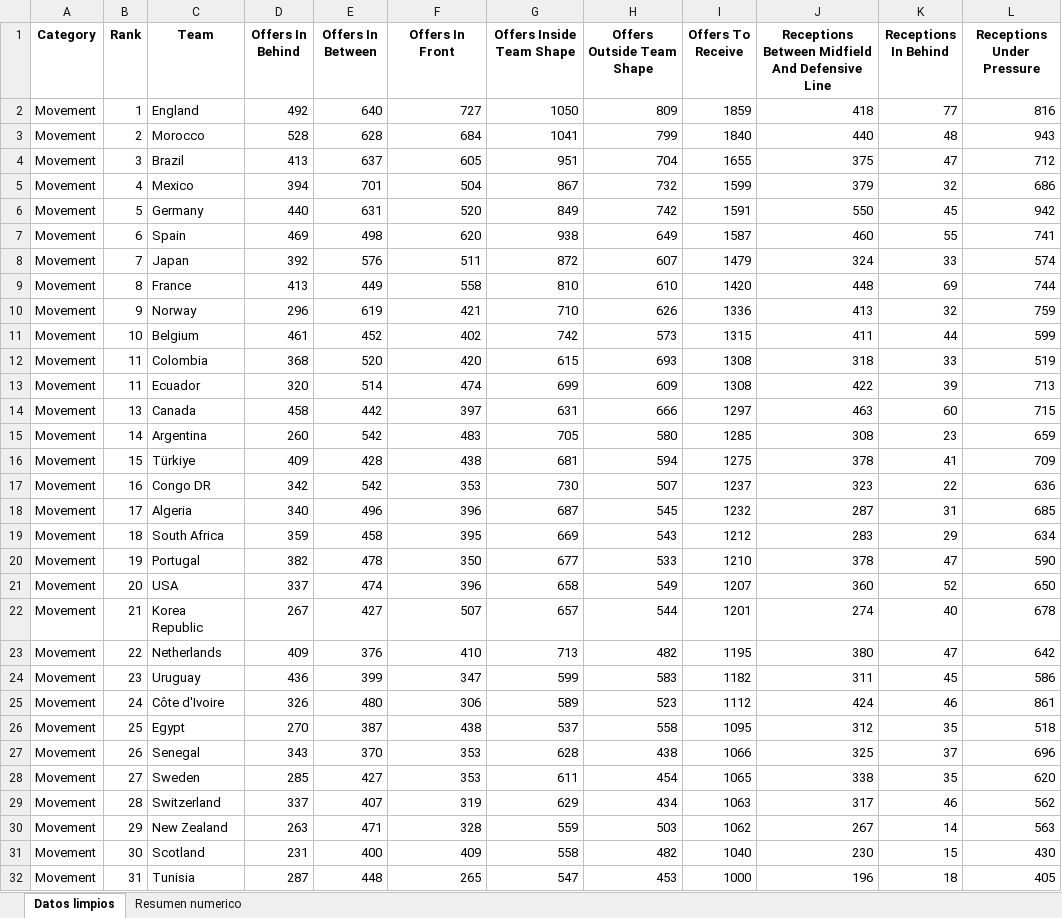
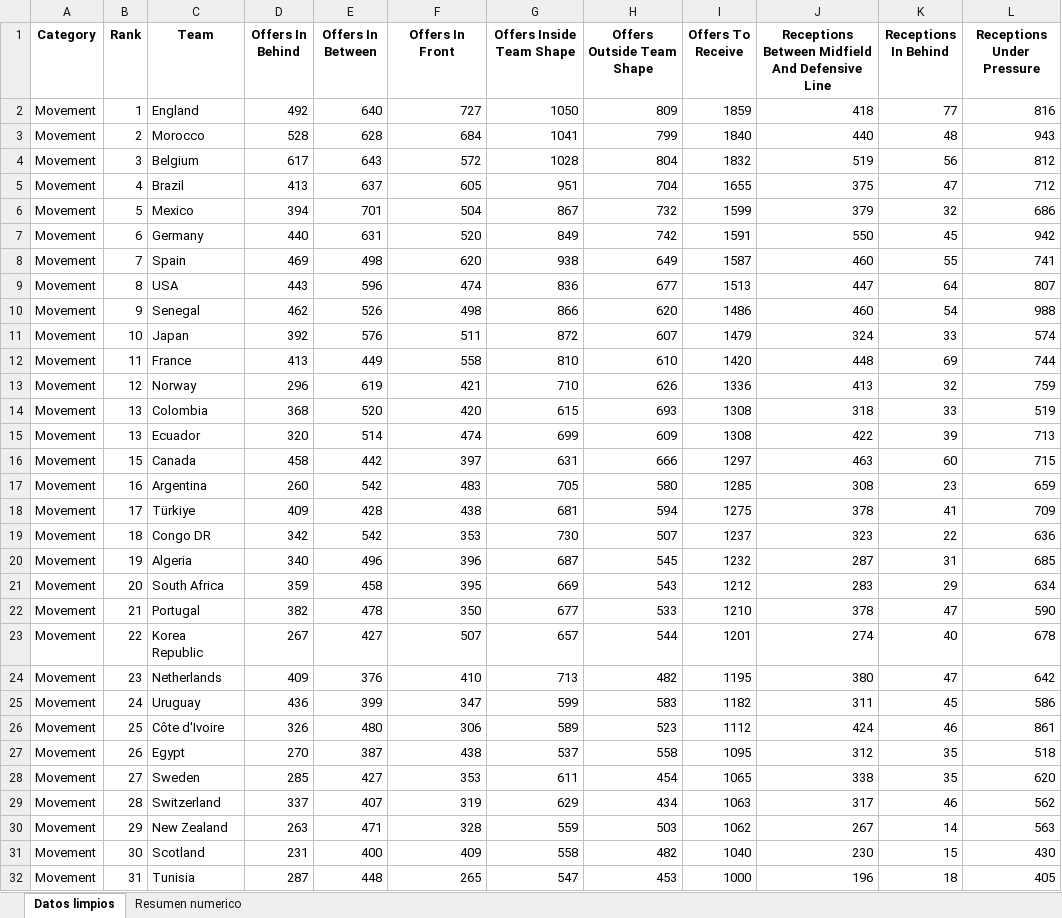
Before and after one commit to ManuelMtz1018/fifa_team_statistics, an Excel workbook: outputs/fifa_team_statistics/excel_por_categoria/Movement.xlsx, sheet Datos limpios, drawn as a sheet; only a part is shown; values as stored, in another font and other column widths than the file's, no borders; removed rows and columns are numbered as before the commit, all else as after; the diff covers the shown part only; the diff names each change by its address in the sheet, - before the commit and + after, or states it on an @@ line.

```diff
--- a/outputs/fifa_team_statistics/excel_por_categoria/Movement.xlsx (sheet Datos limpios)
+++ b/outputs/fifa_team_statistics/excel_por_categoria/Movement.xlsx (sheet Datos limpios)
+row 4: Movement | 3 | Belgium | 617 | 643 | 572 | 1028 | 804 | 1832 | 519 | 56 | 812
-B5 (Rank): 3
+B5 (Rank): 4
-B6 (Rank): 4
+B6 (Rank): 5
-B7 (Rank): 5
+B7 (Rank): 6
-B8 (Rank): 6
+B8 (Rank): 7
+row 9: Movement | 8 | USA | 443 | 596 | 474 | 836 | 677 | 1513 | 447 | 64 | 807
+row 10: Movement | 9 | Senegal | 462 | 526 | 498 | 866 | 620 | 1486 | 460 | 54 | 988
-B11 (Rank): 7
+B11 (Rank): 10
-B12 (Rank): 8
+B12 (Rank): 11
-B13 (Rank): 9
+B13 (Rank): 12
-row 11: Movement | 10 | Belgium | 461 | 452 | 402 | 742 | 573 | 1315 | 411 | 44 | 599
-B14:B15 (Rank): 11
+B14:B15 (Rank): 13
-B16 (Rank): 13
+B16 (Rank): 15
-B17 (Rank): 14
+B17 (Rank): 16
-B18 (Rank): 15
+B18 (Rank): 17
-B19 (Rank): 16
+B19 (Rank): 18
-B20 (Rank): 17
+B20 (Rank): 19
-B21 (Rank): 18
+B21 (Rank): 20
-B22 (Rank): 19
+B22 (Rank): 21
-row 21: Movement | 20 | USA | 337 | 474 | 396 | 658 | 549 | 1207 | 360 | 52 | 650
-B23 (Rank): 21
+B23 (Rank): 22
-B24 (Rank): 22
+B24 (Rank): 23
-B25 (Rank): 23
+B25 (Rank): 24
-B26 (Rank): 24
+B26 (Rank): 25
-B27 (Rank): 25
+B27 (Rank): 26
-row 27: Movement | 26 | Senegal | 343 | 370 | 353 | 628 | 438 | 1066 | 325 | 37 | 696
```
Also changed, not shown: 1 added row, 1 removed row and 11 edited cells elsewhere in this sheet, sheet Resumen numerico, outputs/fifa_team_statistics/excel_por_categoria/Attacking.xlsx, outputs/fifa_team_statistics/excel_por_categoria/Defending.xlsx, 14 other files.
